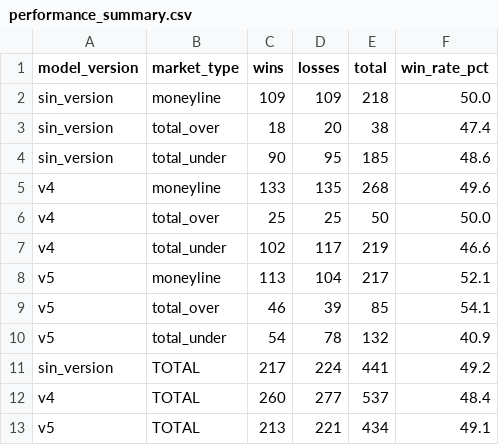
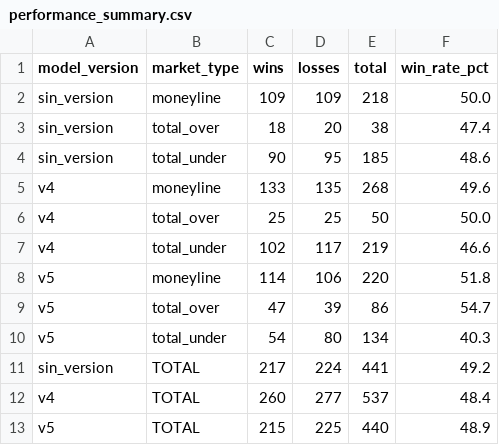
Before and after one commit to DiegoG882/MLB_BetBuilder, a CSV file: data/performance_summary.csv, drawn as a sheet.

```diff
--- a/data/performance_summary.csv
+++ b/data/performance_summary.csv
@@ -7,7 +7,7 @@ v4,total_over,25,25,50,50.0
 v4,total_under,102,117,219,46.6
-v5,moneyline,113,104,217,52.1
-v5,total_over,46,39,85,54.1
-v5,total_under,54,78,132,40.9
+v5,moneyline,114,106,220,51.8
+v5,total_over,47,39,86,54.7
+v5,total_under,54,80,134,40.3
 sin_version,TOTAL,217,224,441,49.2
 v4,TOTAL,260,277,537,48.4
-v5,TOTAL,213,221,434,49.1
+v5,TOTAL,215,225,440,48.9
```
Also changed, not shown: data/picks_history.csv, 3 other files.
